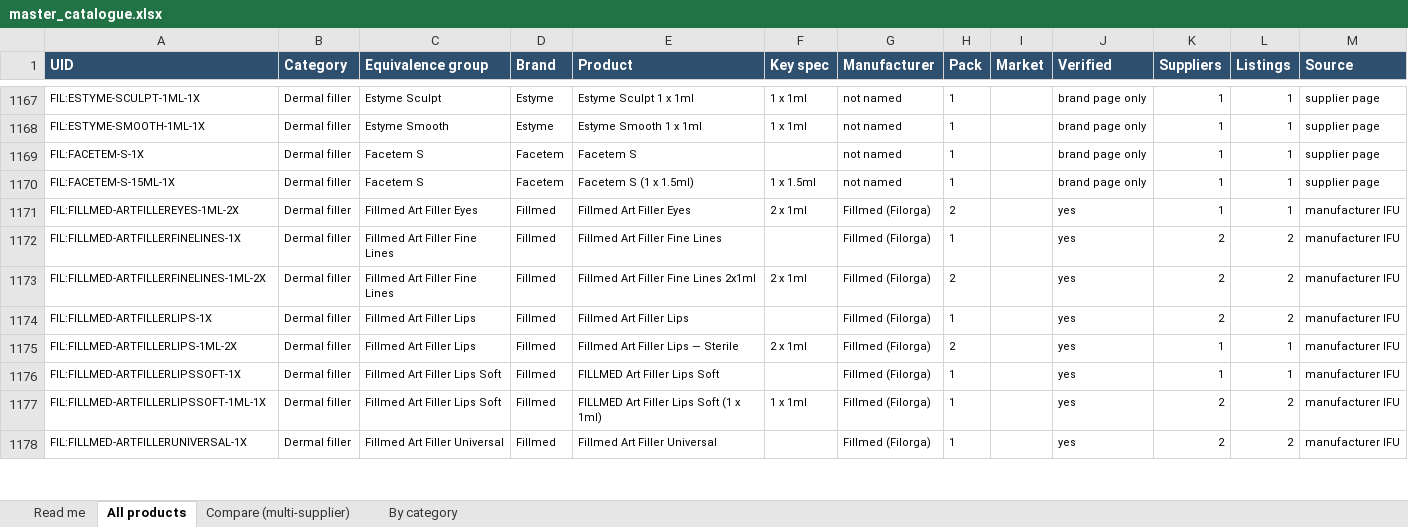
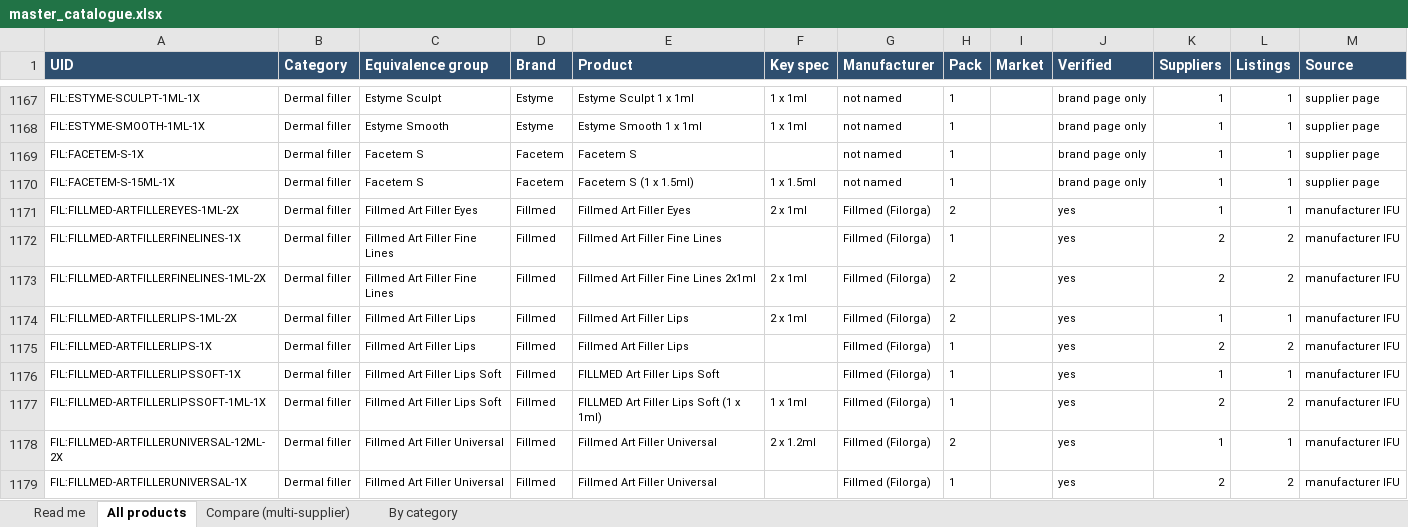
Before and after one commit to asghariresearcher1918-cyber/product-matching, an Excel workbook: output/master_catalogue.xlsx, sheet All products, drawn as a sheet; only a part is shown, gaps mark what is left out; values as stored, in another font and other column widths than the file's, no borders; removed rows and columns are numbered as before the commit, all else as after; the diff covers the shown part only; the diff names each change by its address in the sheet, - before the commit and + after, or states it on an @@ line.

```diff
--- a/output/master_catalogue.xlsx (sheet All products)
+++ b/output/master_catalogue.xlsx (sheet All products)
+row 1174: FIL:FILLMED-ARTFILLERLIPS-1ML-2X | Dermal filler | Fillmed Art Filler Lips | Fillmed | Fillmed Art Filler Lips | 2 x 1ml | Fillmed (Filorga) | 2 |  | yes | 1 | 1 | manufacturer IFU
-row 1175: FIL:FILLMED-ARTFILLERLIPS-1ML-2X | Dermal filler | Fillmed Art Filler Lips | Fillmed | Fillmed Art Filler Lips — Sterile | 2 x 1ml | Fillmed (Filorga) | 2 |  | yes | 1 | 1 | manufacturer IFU
+row 1178: FIL:FILLMED-ARTFILLERUNIVERSAL-12ML-2X | Dermal filler | Fillmed Art Filler Universal | Fillmed | Fillmed Art Filler Universal | 2 x 1.2ml | Fillmed (Filorga) | 2 |  | yes | 1 | 1 | manufacturer IFU
```
Also changed, not shown: 33 added rows, 34 removed rows and 352 edited cells elsewhere in this sheet, sheet Compare (multi-supplier), output/v2_surgical_medical_supplies.xlsx, 10 other files.
